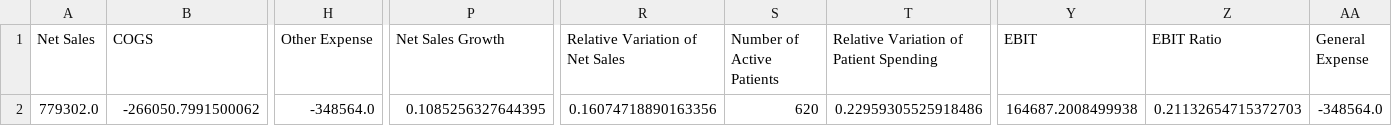
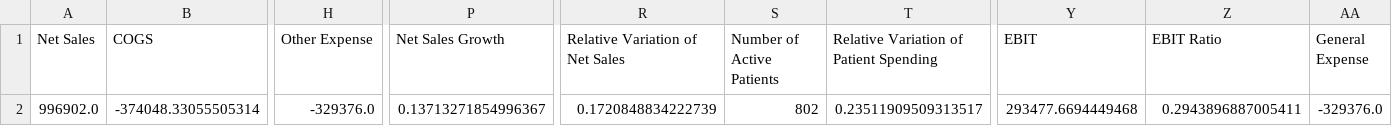
Before and after one commit to Gaia-Dental-Studio/Clinic_Value_Evaluation, a CSV file: output_variables.csv, drawn as a sheet; only a part is shown, gaps mark what is left out; the diff covers the shown part only; the diff names each change by its address in the sheet, - before the commit and + after, or states it on an @@ line.

```diff
--- a/output_variables.csv
+++ b/output_variables.csv
-A2 (Net Sales): 779302.0
+A2 (Net Sales): 996902.0
-B2 (COGS): -266050.7991500062
+B2 (COGS): -374048.33055505314
-H2 (Other Expense): -348564.0
+H2 (Other Expense): -329376.0
-P2 (Net Sales Growth): 0.1085256327644395
+P2 (Net Sales Growth): 0.13713271854996367
-R2 (Relative Variation of Net Sales): 0.16074718890163356
+R2 (Relative Variation of Net Sales): 0.1720848834222739
-S2 (Number of Active Patients): 620
+S2 (Number of Active Patients): 802
-T2: 0.22959305525918486
+T2: 0.23511909509313517
-Y2 (EBIT): 164687.2008499938
+Y2 (EBIT): 293477.6694449468
-Z2 (EBIT Ratio): 0.21132654715372703
+Z2 (EBIT Ratio): 0.2943896887005411
-AA2 (General Expense): -348564.0
+AA2 (General Expense): -329376.0
```
Also changed, not shown: 1 edited cell elsewhere in this file, 55 other files.
